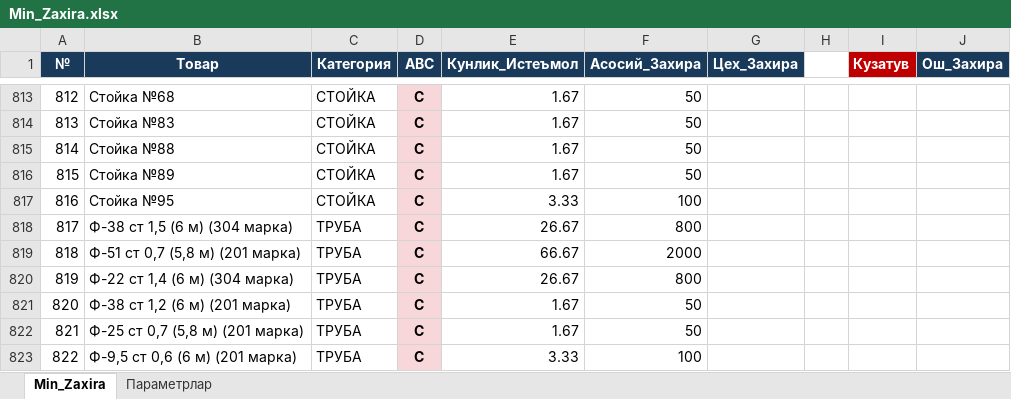
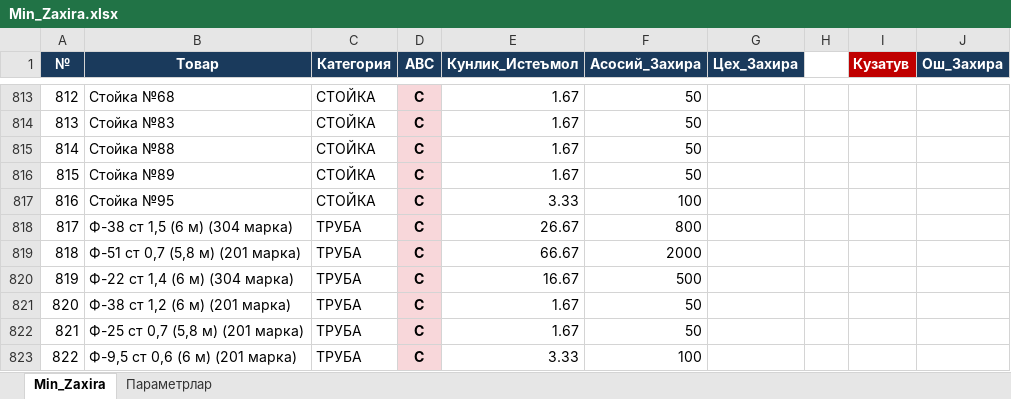
Before and after one commit to HuzayfaSobiorv/Huzayfa, an Excel workbook: Minimal_zaxiralar/Min_Zaxira.xlsx, sheet Min_Zaxira, drawn as a sheet; only a part is shown, gaps mark what is left out; values as stored, in another font and other column widths than the file's, no borders; charts and pictures not drawn; the diff names each change by its address in the sheet, - before the commit and + after, or states it on an @@ line.

Commit message:
dadawdawd

```diff
--- a/Minimal_zaxiralar/Min_Zaxira.xlsx (sheet Min_Zaxira)
+++ b/Minimal_zaxiralar/Min_Zaxira.xlsx (sheet Min_Zaxira)
-E820 (Кунлик_Истеъмол): 26.67
+E820 (Кунлик_Истеъмол): 16.67
-F820 (Асосий_Захира): 800
+F820 (Асосий_Захира): 500
```
